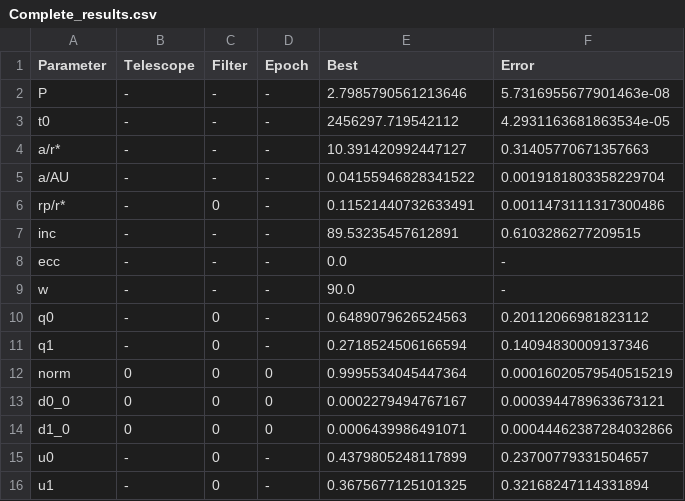
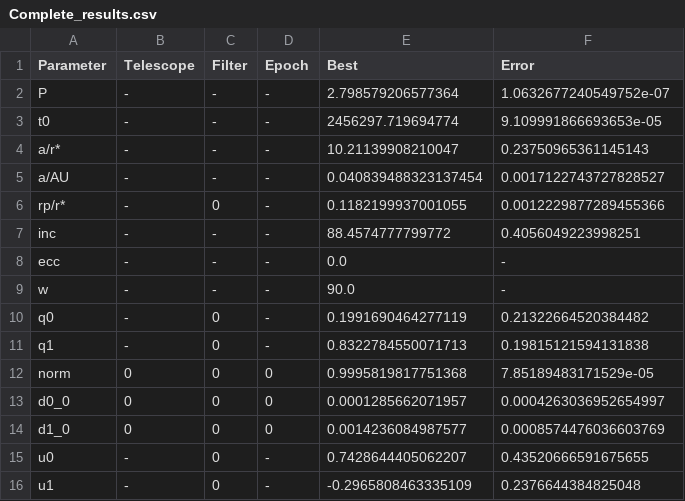
Before and after one commit to PriyadarshiAkshay/TransitFit_demo, a CSV file: WASP-91b_TransitFit_output/output_parameters/Complete_results.csv, drawn as a sheet.

```diff
--- a/WASP-91b_TransitFit_output/output_parameters/Complete_results.csv
+++ b/WASP-91b_TransitFit_output/output_parameters/Complete_results.csv
@@ -1,16 +1,16 @@
 Parameter,Telescope,Filter,Epoch,Best,Error
-P,-,-,-,2.7985790561213646,5.7316955677901463e-08
-t0,-,-,-,2456297.719542112,4.2931163681863534e-05
-a/r*,-,-,-,10.391420992447127,0.31405770671357663
-a/AU,-,-,-,0.04155946828341522,0.0019181803358229704
-rp/r*,-,0,-,0.11521440732633491,0.0011473111317300486
-inc,-,-,-,89.53235457612891,0.6103286277209515
+P,-,-,-,2.798579206577364,1.0632677240549752e-07
+t0,-,-,-,2456297.719694774,9.109991866693653e-05
+a/r*,-,-,-,10.21139908210047,0.23750965361145143
+a/AU,-,-,-,0.040839488323137454,0.0017122743727828527
+rp/r*,-,0,-,0.1182199937001055,0.0012229877289455366
+inc,-,-,-,88.4574777799772,0.4056049223998251
 ecc,-,-,-,0.0,-
 w,-,-,-,90.0,-
-q0,-,0,-,0.6489079626524563,0.20112066981823112
-q1,-,0,-,0.2718524506166594,0.14094830009137346
-norm,0,0,0,0.9995534045447364,0.00016020579540515219
-d0_0,0,0,0,0.0002279494767167,0.0003944789633673121
-d1_0,0,0,0,0.0006439986491071,0.00044462387284032866
-u0,-,0,-,0.4379805248117899,0.23700779331504657
-u1,-,0,-,0.3675677125101325,0.32168247114331894
+q0,-,0,-,0.1991690464277119,0.21322664520384482
+q1,-,0,-,0.8322784550071713,0.19815121594131838
+norm,0,0,0,0.9995819817751368,7.85189483171529e-05
+d0_0,0,0,0,0.0001285662071957,0.0004263036952654997
+d1_0,0,0,0,0.0014236084987577,0.0008574476036603769
+u0,-,0,-,0.7428644405062207,0.43520666591675655
+u1,-,0,-,-0.2965808463335109,0.2376644384825048
```
Also changed, not shown: WASP-91b_TransitFit_output/output_parameters/full_output.csv, 23 other files.
